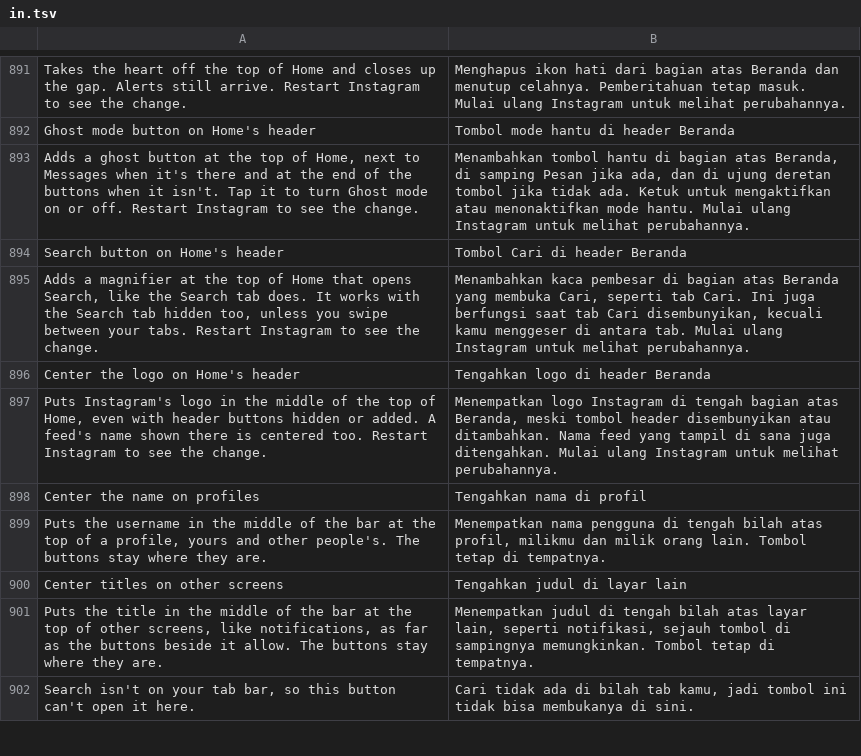
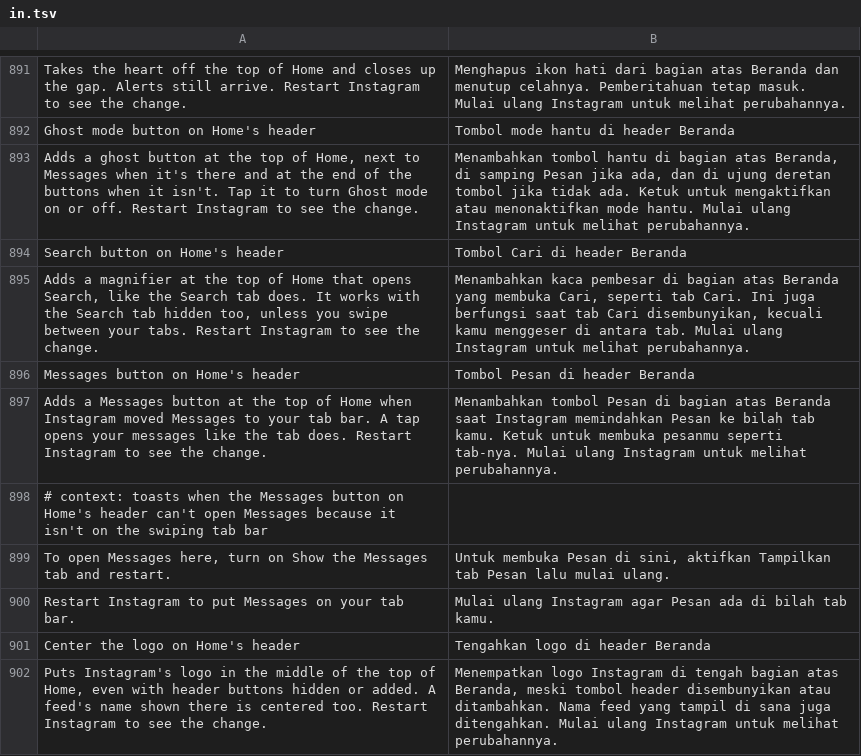
Before and after one commit to Aholicknight/HushGram, a TSV file: extensions/shared/library/src/main/l10n/in.tsv, drawn as a sheet; only a part is shown, gaps mark what is left out; the shorter side is filled out with more unchanged rows; the diff names each change by its address in the sheet, - before the commit and + after, or states it on an @@ line.

```diff
--- a/extensions/shared/library/src/main/l10n/in.tsv
+++ b/extensions/shared/library/src/main/l10n/in.tsv
+row 896: Messages button on Home's header | Tombol Pesan di header Beranda
+row 897: Adds a Messages button at the top of Home when Instagram moved Messages to your tab bar. A tap opens your messages like the tab does. Restart Instagram to see the change. | Menambahkan tombol Pesan di bagian atas Beranda saat Instagram memindahkan Pesan ke bilah tab kamu. Ketuk untuk membuka pesanmu seperti tab-nya. Mulai ulang Instagram untuk melihat perubahannya.
+row 898: # context: toasts when the Messages button on Home's header can't open Messages because it isn't on the swiping tab bar
+row 899: To open Messages here, turn on Show the Messages tab and restart. | Untuk membuka Pesan di sini, aktifkan Tampilkan tab Pesan lalu mulai ulang.
+row 900: Restart Instagram to put Messages on your tab bar. | Mulai ulang Instagram agar Pesan ada di bilah tab kamu.
```
Also changed, not shown: extensions/shared/library/src/main/l10n/de.tsv, extensions/shared/library/src/main/l10n/es.tsv, 18 other files.
